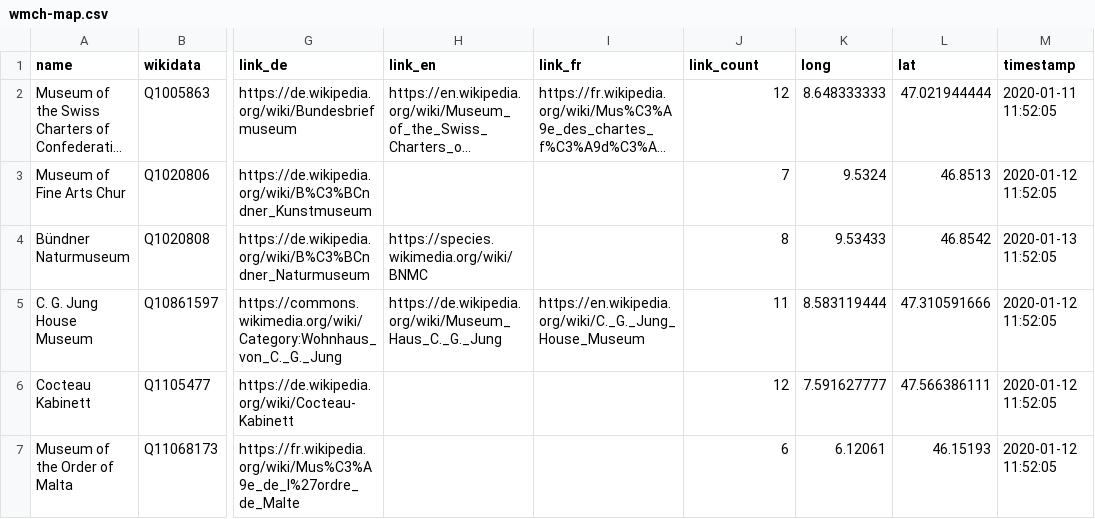
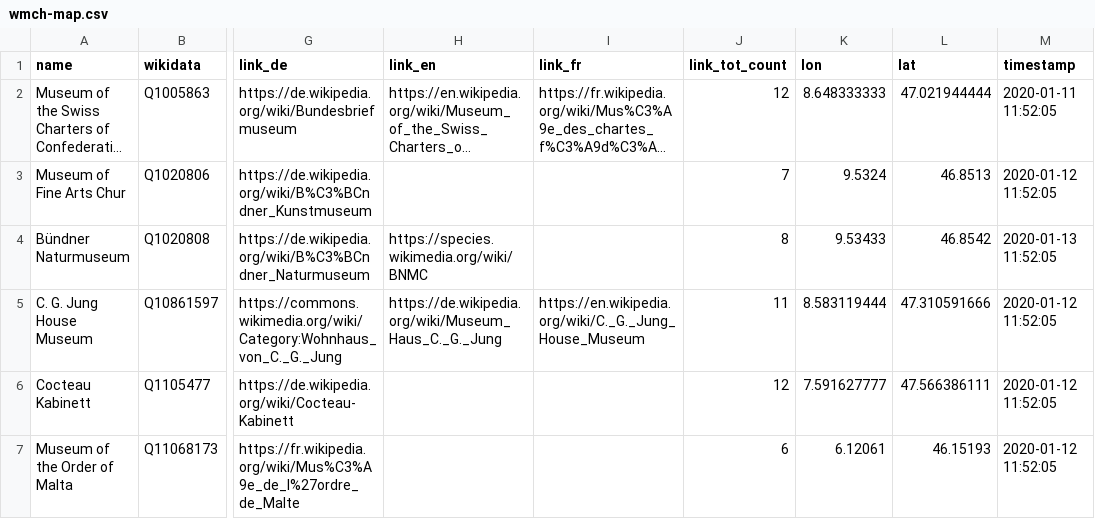
Before and after one commit to synapta/wmch-interactive-maps, a CSV file: csv_proxy/wmch-map.csv, drawn as a sheet; only a part is shown, gaps mark what is left out; long unchanged cells end in …; the diff names each change by its address in the sheet, - before the commit and + after, or states it on an @@ line.

```diff
--- a/csv_proxy/wmch-map.csv
+++ b/csv_proxy/wmch-map.csv
-J1: link_count
+J1: link_tot_count
-K1: long
+K1: lon
```
Also changed, not shown: 3 other files.
